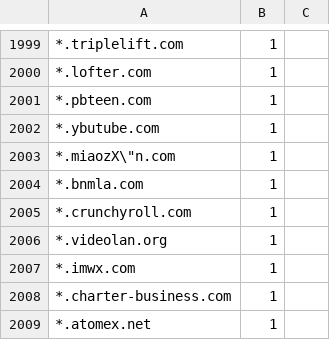
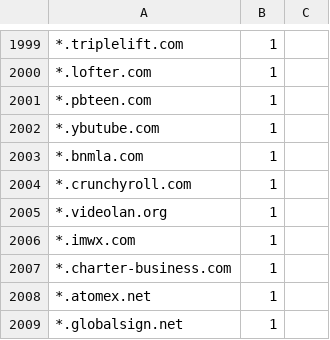
Before and after one commit to christiandt/Campus-Network-Monitoring, a CSV file: topPages/http.csv, drawn as a sheet; only a part is shown, gaps mark what is left out; the shorter side is filled out with more unchanged rows.

Commit message:
removed illegal url

```diff
--- a/topPages/http.csv
+++ b/topPages/http.csv
@@ -2002,3 +2002,2 @@
 *.ybutube.com,1
-*.miaozX\"n.com,1
 *.bnmla.com,1
```
